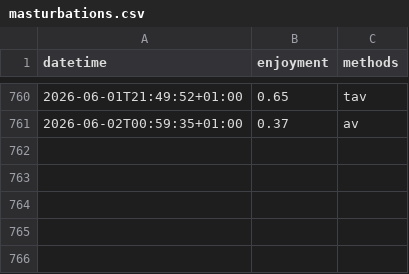
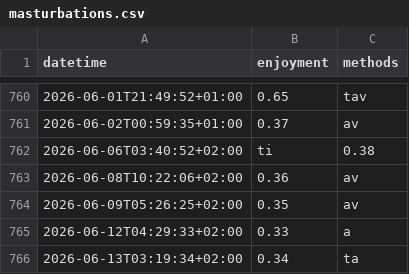
Before and after one commit to niplav/niplav.github.io, a CSV file: data/masturbations.csv, drawn as a sheet; only a part is shown, gaps mark what is left out.

```diff
--- a/data/masturbations.csv
+++ b/data/masturbations.csv
@@ -761 +761,6 @@ datetime,enjoyment,methods
 2026-06-02T00:59:35+01:00,0.37,av
+2026-06-06T03:40:52+02:00,ti,0.38
+2026-06-08T10:22:06+02:00,0.36,av
+2026-06-09T05:26:25+02:00,0.35,av
+2026-06-12T04:29:33+02:00,0.33,a
+2026-06-13T03:19:34+02:00,0.34,ta
```
Also changed, not shown: data/cuboid.csv, data/light.csv, 24 other files.
